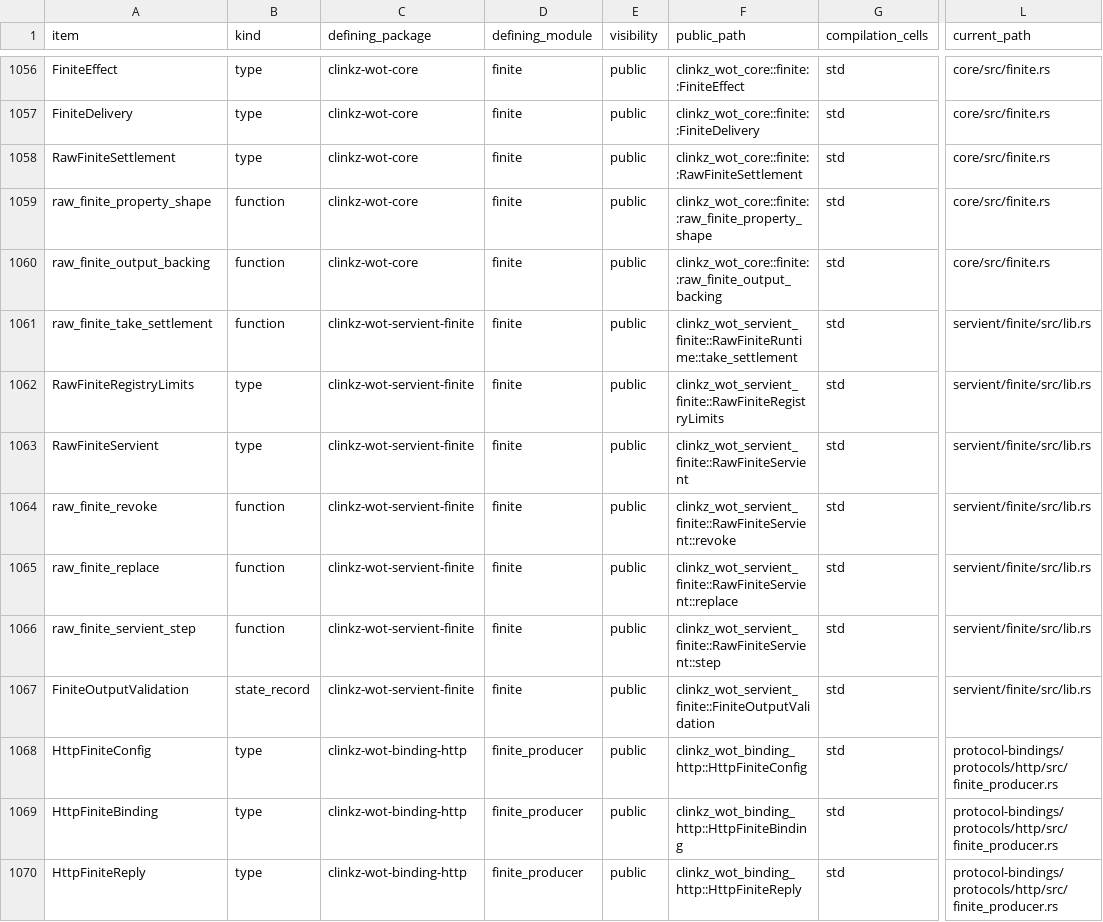
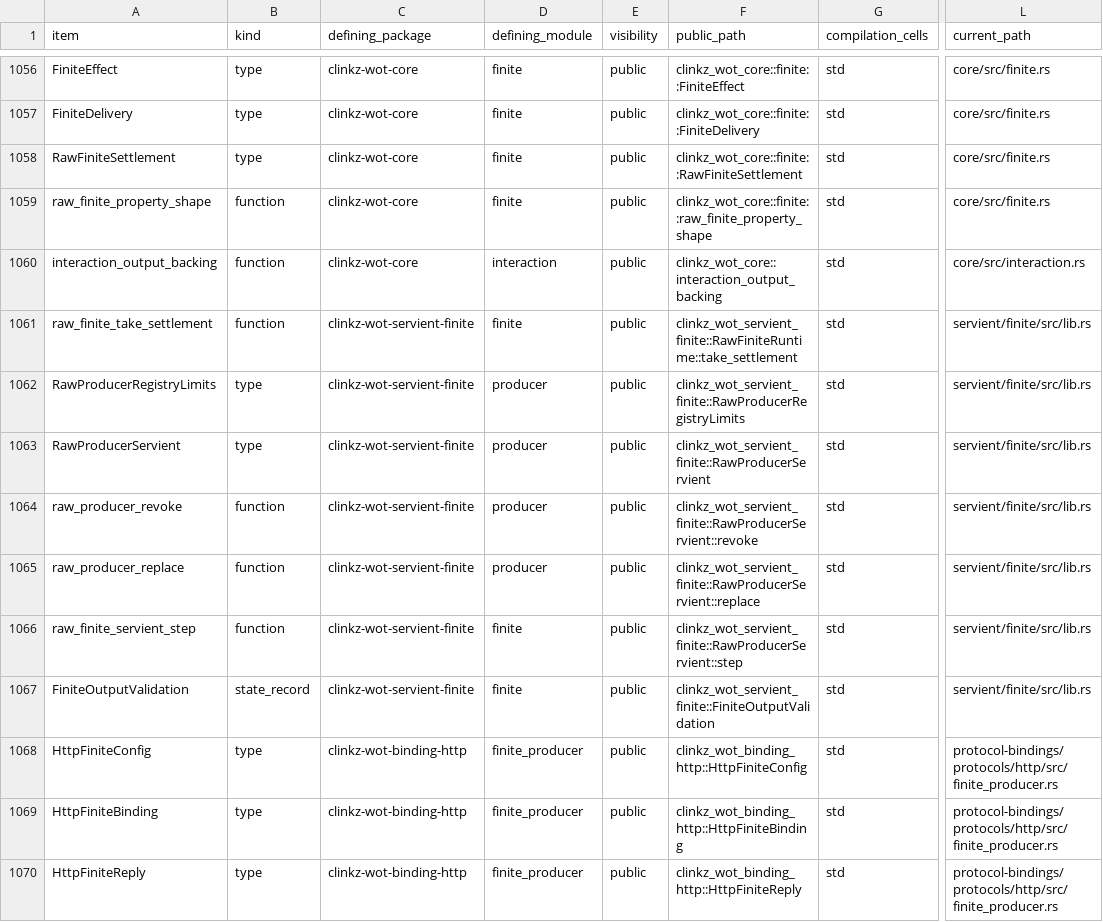
Before and after one commit to yushun1990/clinkz-wot, a CSV file: docs/api-ownership.csv, drawn as a sheet; only a part is shown, gaps mark what is left out; the diff covers the shown part only; the diff names each change by its address in the sheet, - before the commit and + after, or states it on an @@ line.

Commit message:
feat(runtime)!: add raw Producer Action invocation kernel

```diff
--- a/docs/api-ownership.csv
+++ b/docs/api-ownership.csv
-A1060 (item): raw_finite_output_backing
+A1060 (item): interaction_output_backing
-D1060 (defining_module): finite
+D1060 (defining_module): interaction
-F1060 (public_path): clinkz_wot_core::finite::raw_finite_output_backing
+F1060 (public_path): clinkz_wot_core::interaction_output_backing
-L1060 (current_path): core/src/finite.rs
+L1060 (current_path): core/src/interaction.rs
-A1062 (item): RawFiniteRegistryLimits
+A1062 (item): RawProducerRegistryLimits
-D1062:D1065 (defining_module): finite
+D1062:D1065 (defining_module): producer
-F1062 (public_path): clinkz_wot_servient_finite::RawFiniteRegistryLimits
+F1062 (public_path): clinkz_wot_servient_finite::RawProducerRegistryLimits
-A1063 (item): RawFiniteServient
+A1063 (item): RawProducerServient
-F1063 (public_path): clinkz_wot_servient_finite::RawFiniteServient
+F1063 (public_path): clinkz_wot_servient_finite::RawProducerServient
-A1064 (item): raw_finite_revoke
+A1064 (item): raw_producer_revoke
-F1064 (public_path): clinkz_wot_servient_finite::RawFiniteServient::revoke
+F1064 (public_path): clinkz_wot_servient_finite::RawProducerServient::revoke
-A1065 (item): raw_finite_replace
+A1065 (item): raw_producer_replace
-F1065 (public_path): clinkz_wot_servient_finite::RawFiniteServient::replace
+F1065 (public_path): clinkz_wot_servient_finite::RawProducerServient::replace
-F1066 (public_path): clinkz_wot_servient_finite::RawFiniteServient::step
+F1066 (public_path): clinkz_wot_servient_finite::RawProducerServient::step
```
Also changed, not shown: 8 added rows and 3 edited cells elsewhere in this file, 14 other files.
